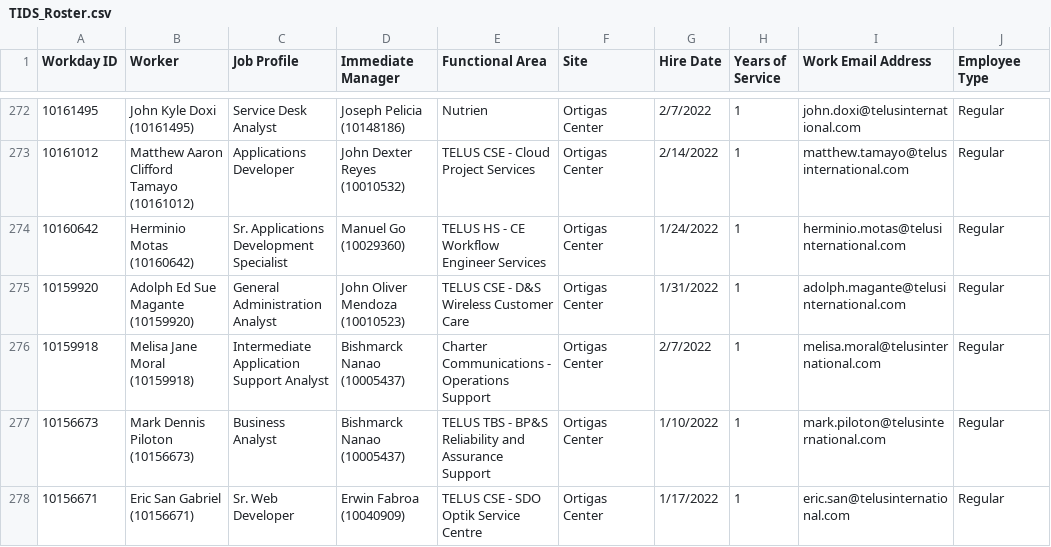
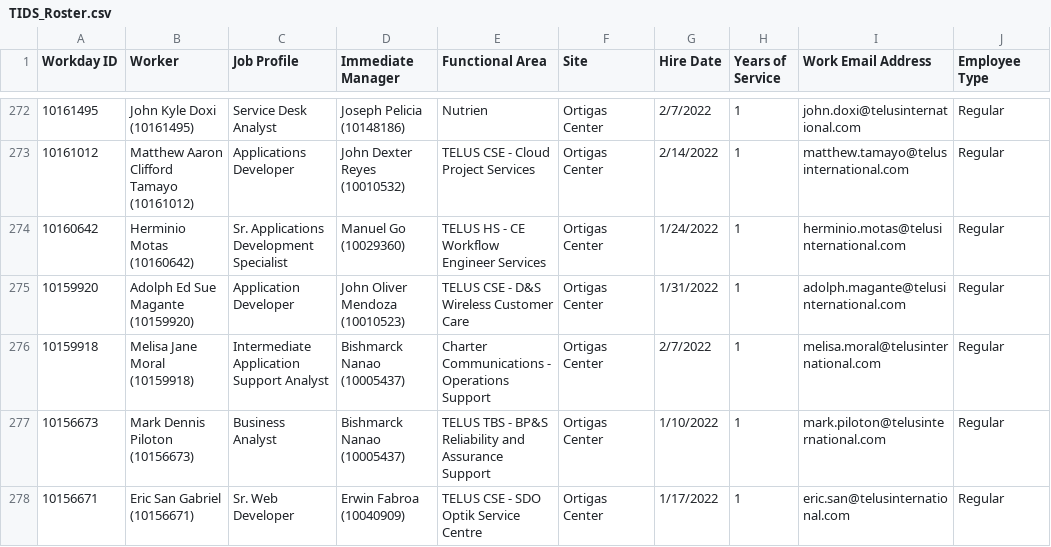
Before and after one commit to TIP-Internal-Project/tids-engagement-web-app, a CSV file: src/assets/files/TIDS_Roster.csv, drawn as a sheet; only a part is shown, gaps mark what is left out; the diff names each change by its address in the sheet, - before the commit and + after, or states it on an @@ line.

```diff
--- a/src/assets/files/TIDS_Roster.csv
+++ b/src/assets/files/TIDS_Roster.csv
-C275 (Job Profile): General Administration Analyst
+C275 (Job Profile): Application Developer
```
Also changed, not shown: 39 other files.
